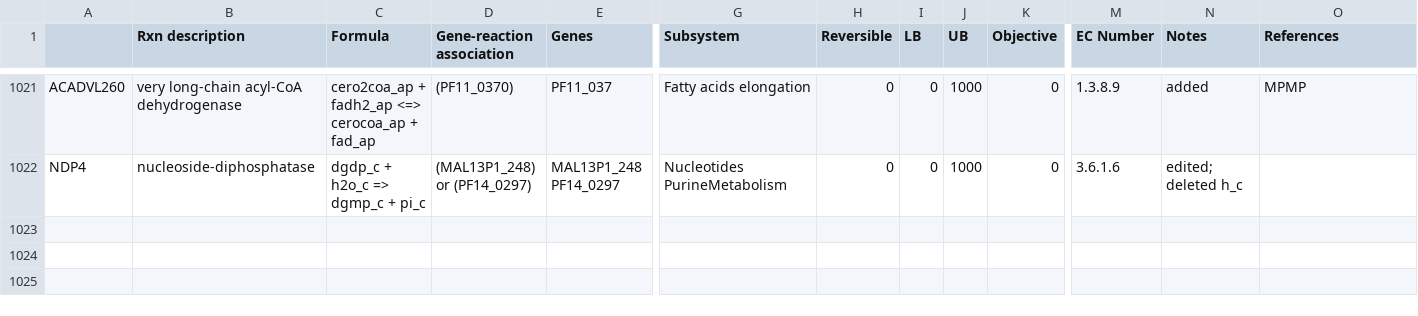
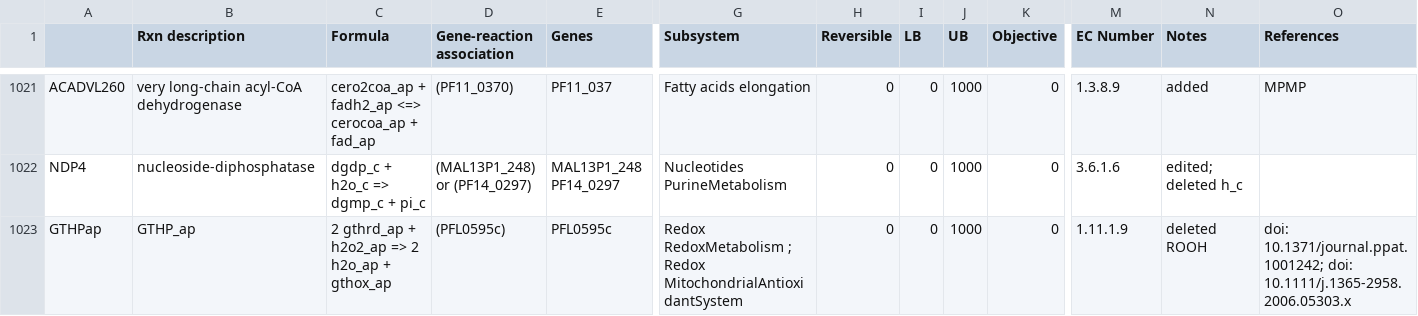
Before and after one commit to gulermalaria/iPfal17_curation, a CSV file: data/edits_additions_or_modifications_final.csv, drawn as a sheet; only a part is shown, gaps mark what is left out; rows hold the shown columns only; the diff names each change by its address in the sheet, - before the commit and + after, or states it on an @@ line.

Commit message:
Deleted reactions
PC metabolism generic, removed all_pc

```diff
--- a/data/edits_additions_or_modifications_final.csv
+++ b/data/edits_additions_or_modifications_final.csv
+row 1023: GTHPap | GTHP_ap | 2 gthrd_ap + h2o2_ap => 2 h2o_ap + gthox_ap | (PFL0595c) | PFL0595c | Redox RedoxMetabolism ; Redox MitochondrialAntioxidantSystem | 0 | 0 | 1000 | 0 | 1.11.1.9 | deleted ROOH | doi: 10.1371/journal.ppat.1001242; doi: 10.1111/j.1365-2958.2006.05303.x
```
Also changed, not shown: data/added_metabolites.csv, 1 other file.
